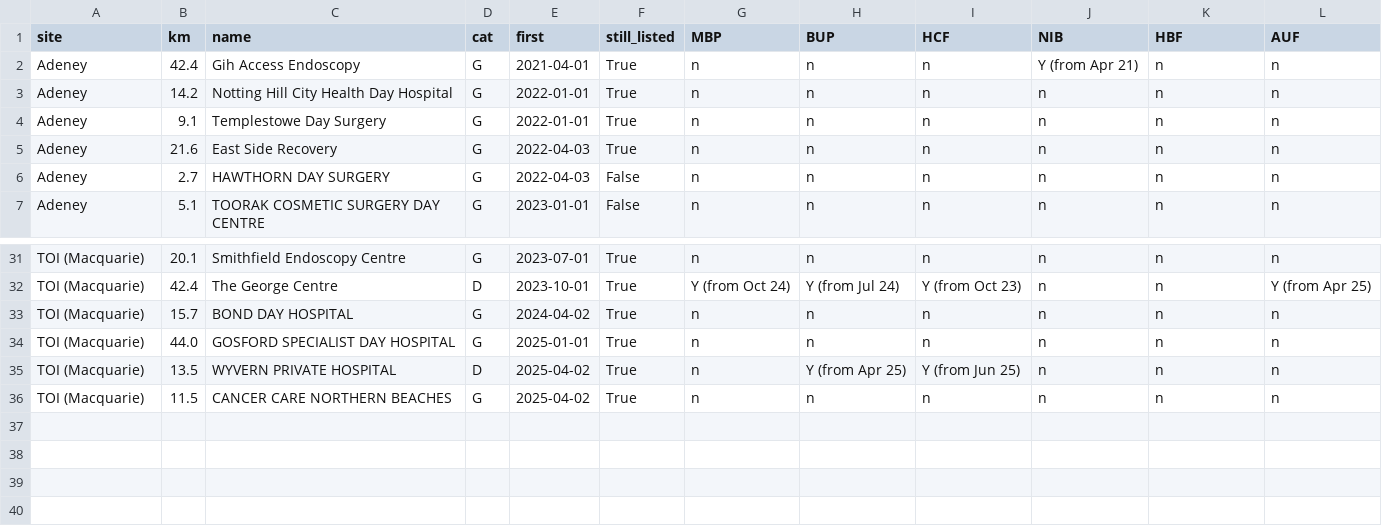
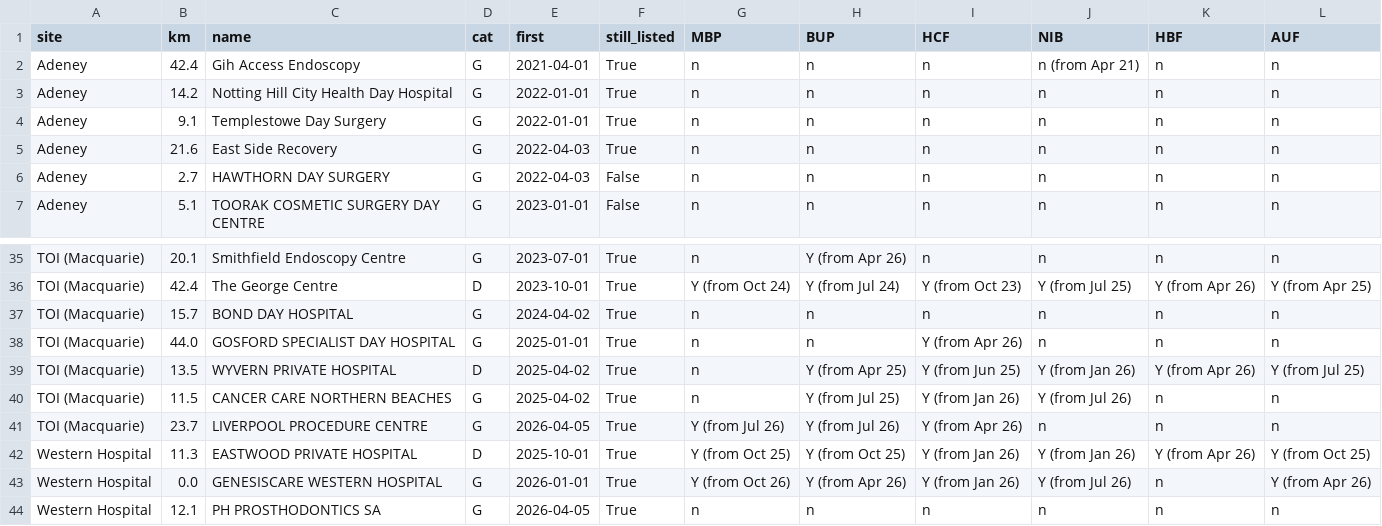
Before and after one commit to david-Sevren/medibank-analysis-apha, a CSV file: outputs/fund_near_entrants_50km.csv, drawn as a sheet; only a part is shown, gaps mark what is left out; addresses are those after the commit; the diff covers the shown part only; the diff names each change by its address in the sheet, - before the commit and + after, or states it on an @@ line.

```diff
--- a/outputs/fund_near_entrants_50km.csv
+++ b/outputs/fund_near_entrants_50km.csv
-J2 (NIB): Y (from Apr 21)
+J2 (NIB): n (from Apr 21)
-H35 (BUP): n
+H35 (BUP): Y (from Apr 26)
-J36 (NIB): n
+J36 (NIB): Y (from Jul 25)
-K36 (HBF): n
+K36 (HBF): Y (from Apr 26)
-I38 (HCF): n
+I38 (HCF): Y (from Apr 26)
-J39 (NIB): n
+J39 (NIB): Y (from Jan 26)
-K39 (HBF): n
+K39 (HBF): Y (from Apr 26)
-L39 (AUF): n
+L39 (AUF): Y (from Jul 25)
-H40 (BUP): n
+H40 (BUP): Y (from Jul 25)
-I40 (HCF): n
+I40 (HCF): Y (from Jan 26)
-J40 (NIB): n
+J40 (NIB): Y (from Jul 26)
+row 41: TOI (Macquarie) | 23.7 | LIVERPOOL PROCEDURE CENTRE | G | 2026-04-05 | True | Y (from Jul 26) | Y (from Jul 26) | Y (from Apr 26) | n | n | n
+row 42: Western Hospital | 11.3 | EASTWOOD PRIVATE HOSPITAL | D | 2025-10-01 | True | Y (from Oct 25) | Y (from Oct 25) | Y (from Jan 26) | Y (from Jan 26) | Y (from Apr 26) | Y (from Oct 25)
+row 43: Western Hospital | 0.0 | GENESISCARE WESTERN HOSPITAL | G | 2026-01-01 | True | Y (from Oct 26) | Y (from Apr 26) | Y (from Jan 26) | Y (from Jul 26) | n | Y (from Apr 26)
+row 44: Western Hospital | 12.1 | PH PROSTHODONTICS SA | G | 2026-04-05 | True | n | n | n | n | n | n
```
Also changed, not shown: 4 added rows and 32 edited cells elsewhere in this file, outputs/fund_entrants_100km.csv, outputs/fund_entrants_25km.csv, 26 other files.
